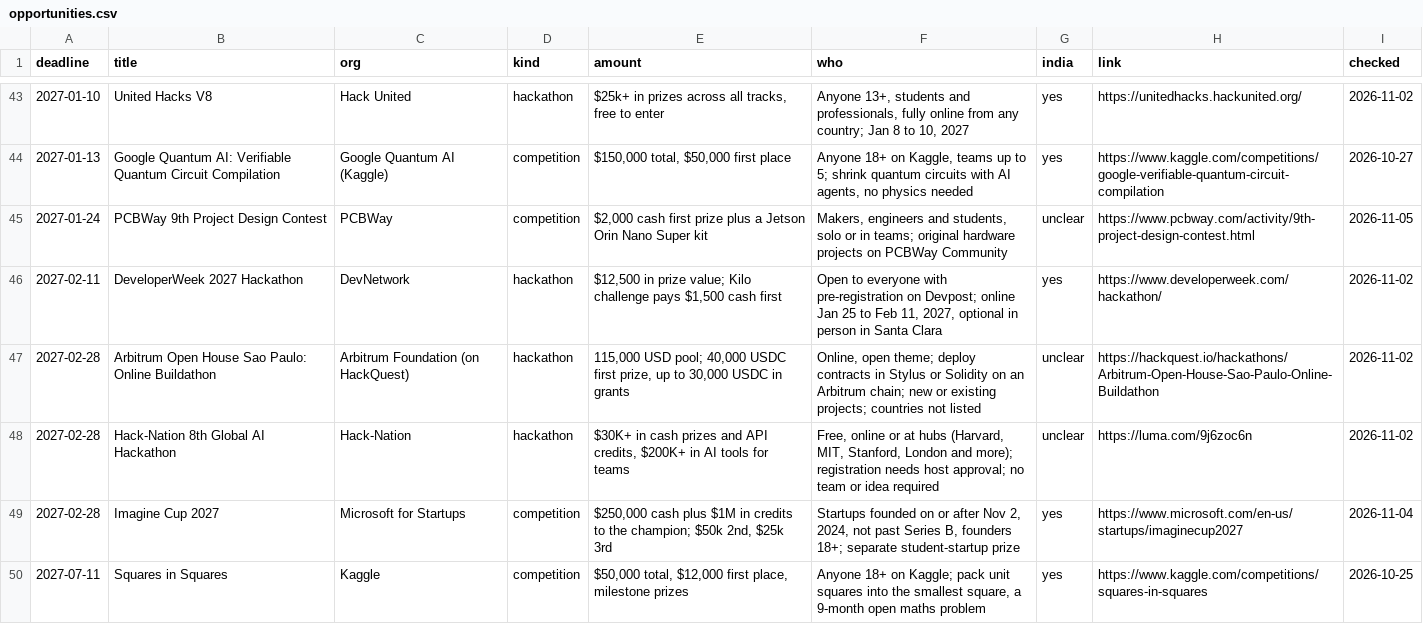
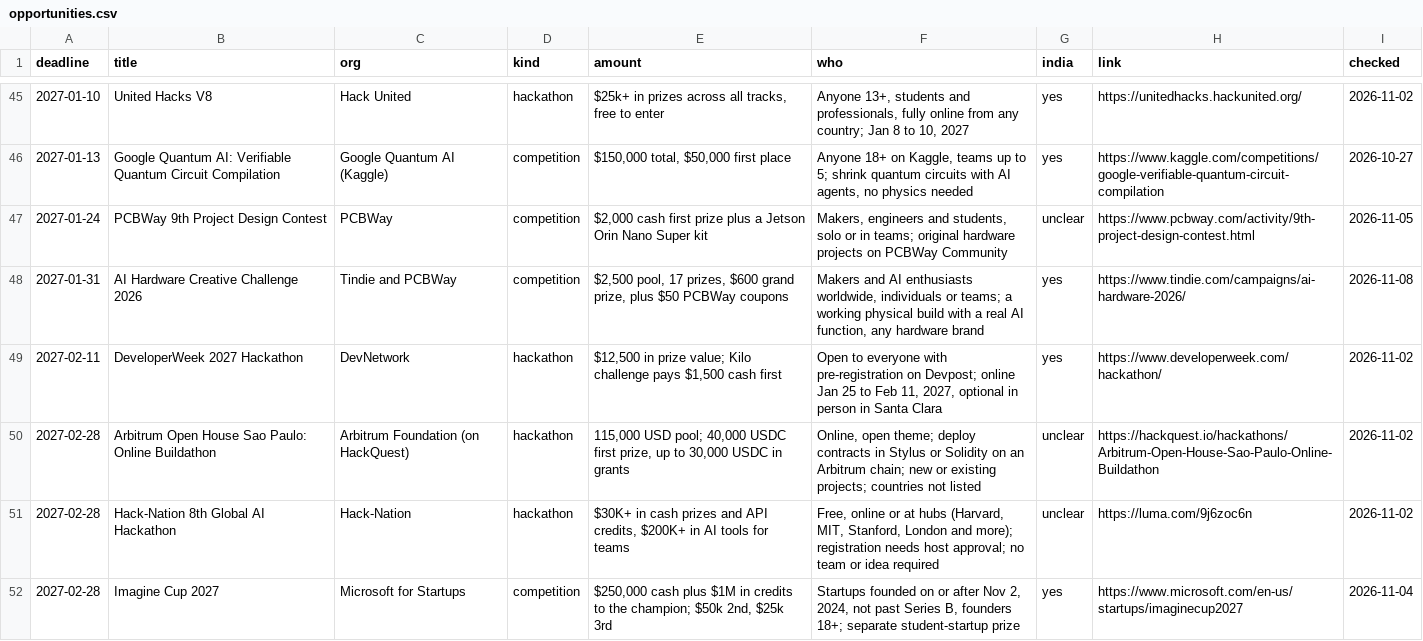
Before and after one commit to anurag629/opportunities, a CSV file: opportunities.csv, drawn as a sheet; only a part is shown, gaps mark what is left out; the shorter side is filled out with more unchanged rows; the diff covers the shown part only; the diff names each change by its address in the sheet, - before the commit and + after, or states it on an @@ line.

Commit message:
Update: 65 open opportunities (2026-11-08)

```diff
--- a/opportunities.csv
+++ b/opportunities.csv
+row 48: 2027-01-31 | AI Hardware Creative Challenge 2026 | Tindie and PCBWay | competition | $2,500 pool, 17 prizes, $600 grand prize, plus $50 PCBWay coupons | Makers and AI enthusiasts worldwide, individuals or teams; a working physical build with a real AI function, any hardware brand | yes | https://www.tindie.com/campaigns/ai-hardware-2026/ | 2026-11-08
```
Also changed, not shown: 4 added rows elsewhere in this file, 2 other files.
